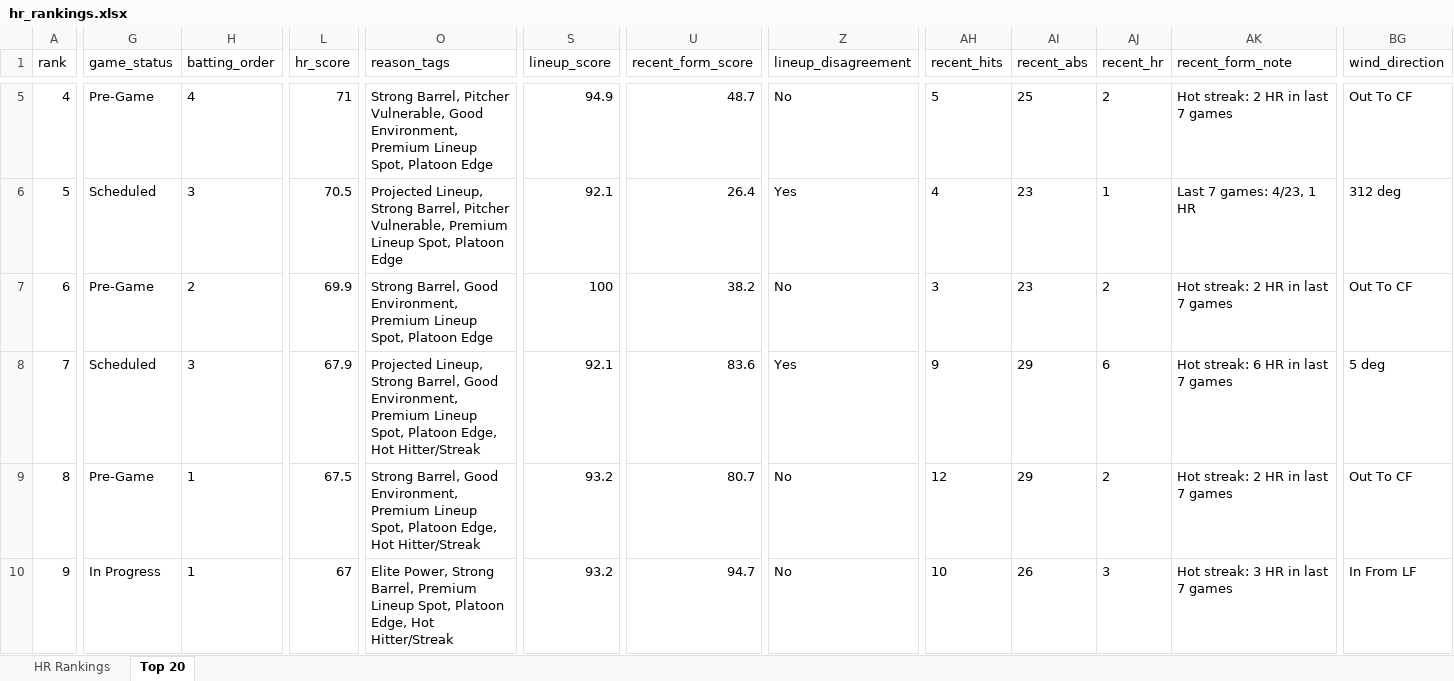
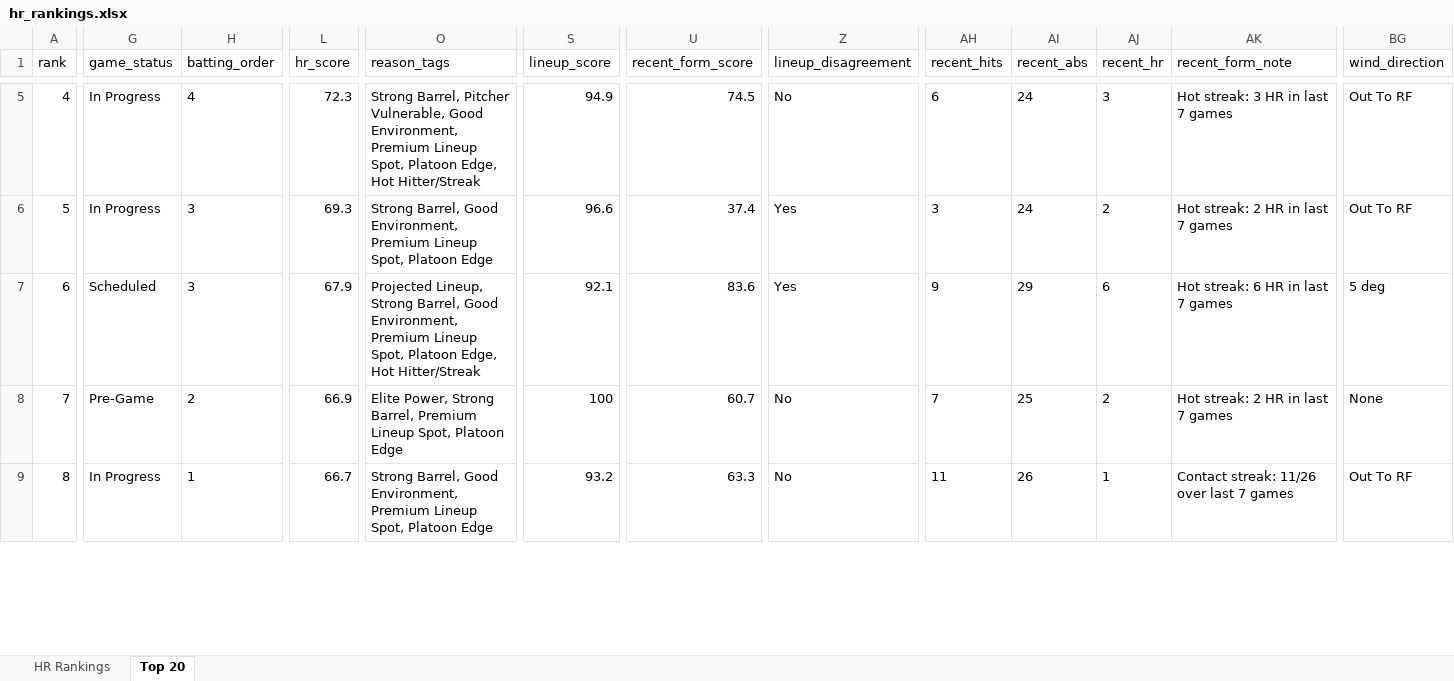
Before and after one commit to etbell28/ghost-analytics, an Excel workbook: outputs/hr_rankings.xlsx, sheet Top 20, drawn as a sheet; only a part is shown, gaps mark what is left out; values as stored, in another font and other column widths than the file's, no borders; removed rows and columns are numbered as before the commit, all else as after; rows hold the shown columns only; the diff covers the shown part only; the diff names each change by its address in the sheet, - before the commit and + after, or states it on an @@ line.

```diff
--- a/outputs/hr_rankings.xlsx (sheet Top 20)
+++ b/outputs/hr_rankings.xlsx (sheet Top 20)
-G5 (game_status): Pre-Game
+G5 (game_status): In Progress
-L5 (hr_score): 71
+L5 (hr_score): 72.3
-O5 (reason_tags): …Spot, Platoon Edge
+O5 (reason_tags): …Spot, Platoon Edge, Hot Hitter/Streak
-U5 (recent_form_score): 48.7
+U5 (recent_form_score): 74.5
-AH5 (recent_hits): 5
+AH5 (recent_hits): 6
-AI5 (recent_abs): 25
+AI5 (recent_abs): 24
-AJ5 (recent_hr): 2
+AJ5 (recent_hr): 3
-AK5 (recent_form_note): Hot streak: 2 HR in last 7 games
+AK5 (recent_form_note): Hot streak: 3 HR in last 7 games
-BG5 (wind_direction): Out To CF
+BG5 (wind_direction): Out To RF
-row 6: 5 | Scheduled | 3 | 70.5 | Projected Lineup, Strong Barrel, Pitcher Vulnerable, Premium Lineup Spot, Platoon Edge | 92.1 | 26.4 | Yes | 4 | 23 | 1 | Last 7 games: 4/23, 1 HR | 312 deg
-A6 (rank): 6
+A6 (rank): 5
-G6 (game_status): Pre-Game
+G6 (game_status): In Progress
-H6 (batting_order): 2
+H6 (batting_order): 3
-L6 (hr_score): 69.9
+L6 (hr_score): 69.3
-S6 (lineup_score): 100
+S6 (lineup_score): 96.6
-U6 (recent_form_score): 38.2
+U6 (recent_form_score): 37.4
-Z6 (lineup_disagreement): No
+Z6 (lineup_disagreement): Yes
-AI6 (recent_abs): 23
+AI6 (recent_abs): 24
-BG6 (wind_direction): Out To CF
+BG6 (wind_direction): Out To RF
-A7 (rank): 7
+A7 (rank): 6
+row 8: 7 | Pre-Game | 2 | 66.9 | Elite Power, Strong Barrel, Premium Lineup Spot, Platoon Edge | 100 | 60.7 | No | 7 | 25 | 2 | Hot streak: 2 HR in last 7 games | None
-G9 (game_status): Pre-Game
+G9 (game_status): In Progress
-L9 (hr_score): 67.5
+L9 (hr_score): 66.7
-O9 (reason_tags): …Spot, Platoon Edge, Hot Hitter/Streak
+O9 (reason_tags): …Spot, Platoon Edge
-U9 (recent_form_score): 80.7
+U9 (recent_form_score): 63.3
-AH9 (recent_hits): 12
+AH9 (recent_hits): 11
-AI9 (recent_abs): 29
+AI9 (recent_abs): 26
-AJ9 (recent_hr): 2
+AJ9 (recent_hr): 1
-AK9 (recent_form_note): Hot streak: 2 HR in last 7 games
+AK9 (recent_form_note): Contact streak: 11/26 over last 7 games
-BG9 (wind_direction): Out To CF
+BG9 (wind_direction): Out To RF
-row 10: 9 | In Progress | 1 | 67 | Elite Power, Strong Barrel, Premium Lineup Spot, Platoon Edge, Hot Hitter/Streak | 93.2 | 94.7 | No | 10 | 26 | 3 | Hot streak: 3 HR in last 7 games | In From LF
```
Also changed, not shown: 2 added rows, 1 removed row and 376 edited cells elsewhere in this sheet, sheet HR Rankings, outputs/daily/hr_rankings_2026-07-04.xlsx, 8 other files.
